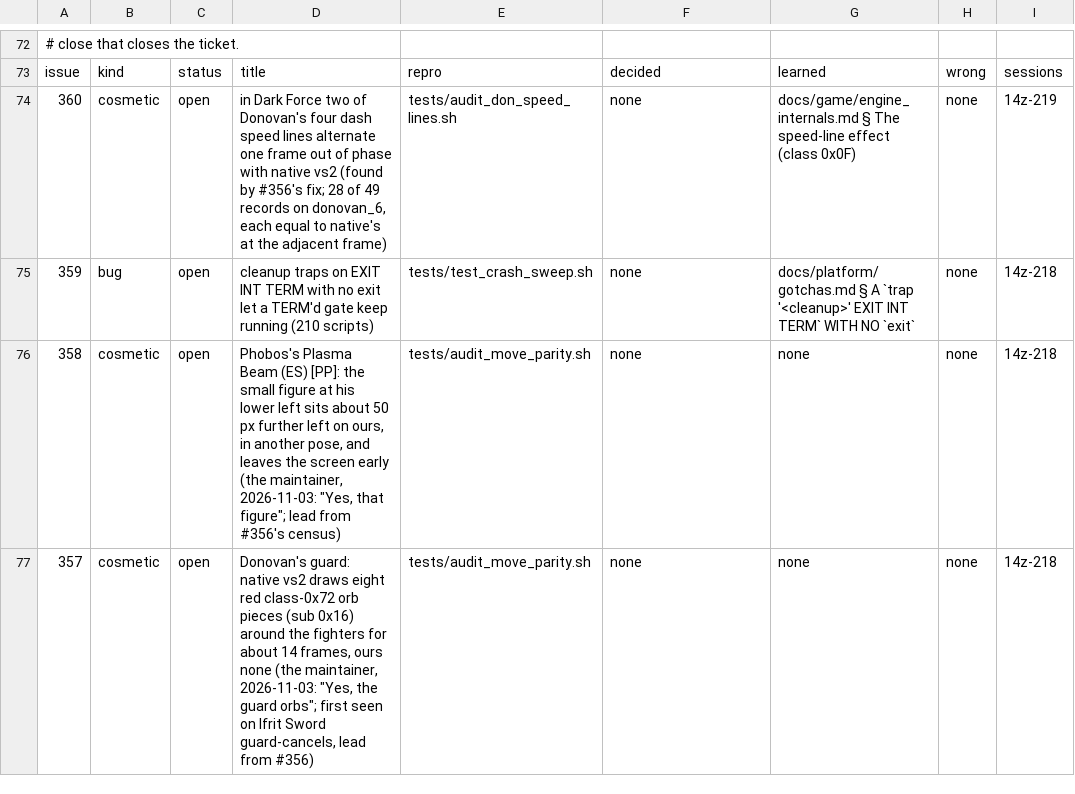
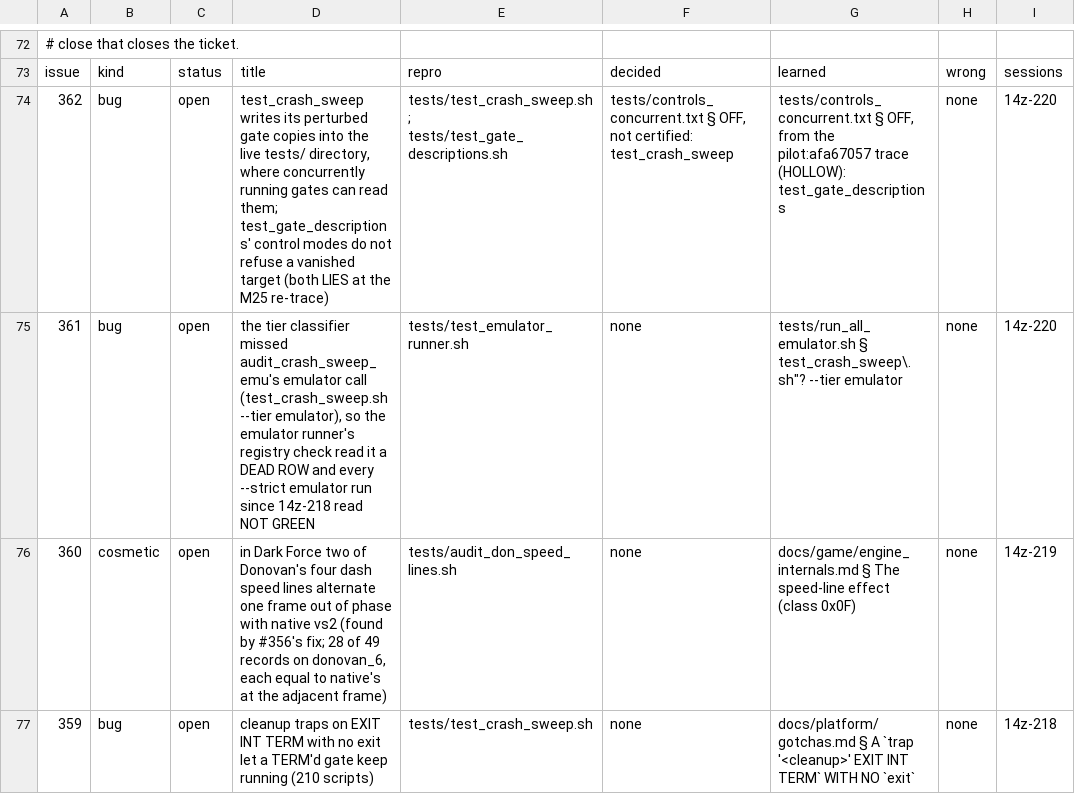
Before and after one commit to DefinitelyFrenchName/VampireSaved, a TSV file: docs/project/tickets.tsv, drawn as a sheet; only a part is shown, gaps mark what is left out; the shorter side is filled out with more unchanged rows; the diff names each change by its address in the sheet, - before the commit and + after, or states it on an @@ line.

```diff
--- a/docs/project/tickets.tsv
+++ b/docs/project/tickets.tsv
+row 74: 362 | bug | open | test_crash_sweep writes its perturbed gate copies into the live tests/ directory, where concurrently running gates can read them; test_gate_descriptions' control modes do not refuse a vanished target (both LIES at the M25 re-trace) | tests/test_crash_sweep.sh ; tests/test_gate_descriptions.sh | tests/controls_concurrent.txt § OFF, not certified: test_crash_sweep | tests/controls_concurrent.txt § OFF, from the pilot:afa67057 trace (HOLLOW): test_gate_descriptions | none | 14z-220
+row 75: 361 | bug | open | the tier classifier missed audit_crash_sweep_emu's emulator call (test_crash_sweep.sh --tier emulator), so the emulator runner's registry check read it a DEAD ROW and every --strict emulator run since 14z-218 read NOT GREEN | tests/test_emulator_runner.sh | none | tests/run_all_emulator.sh § test_crash_sweep\.sh"? --tier emulator | none | 14z-220
```
Also changed, not shown: docs/project/tickets_github.tsv, 5 other files.
